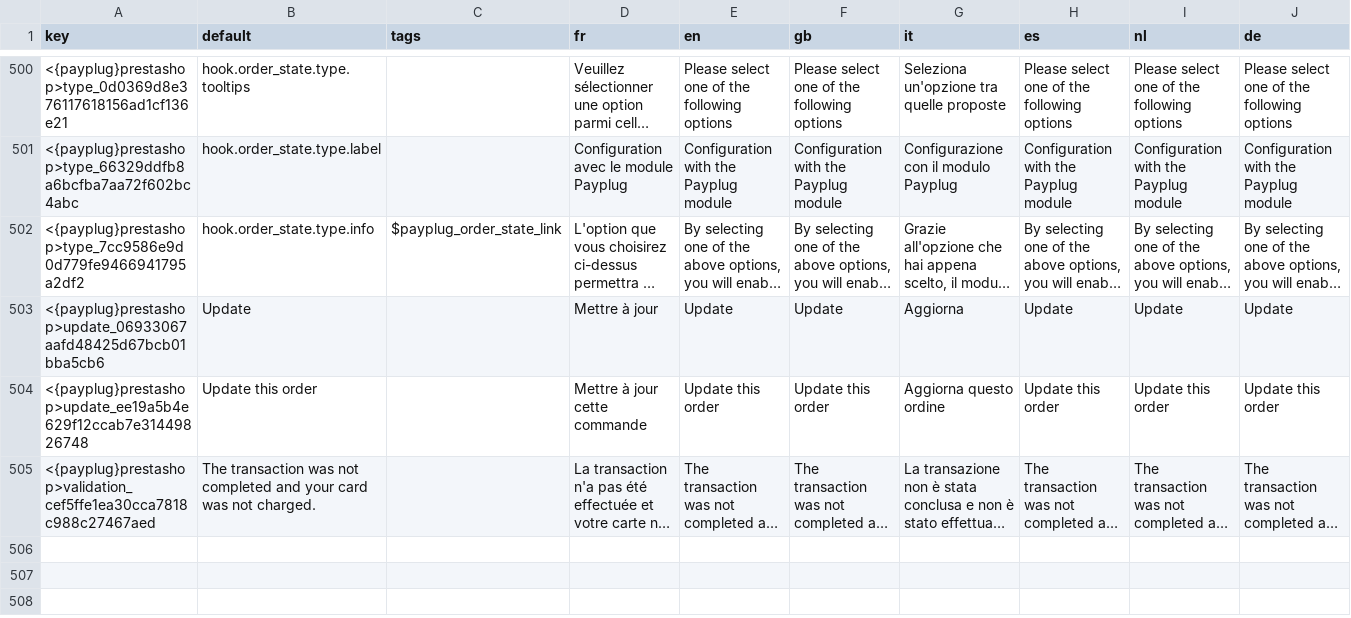
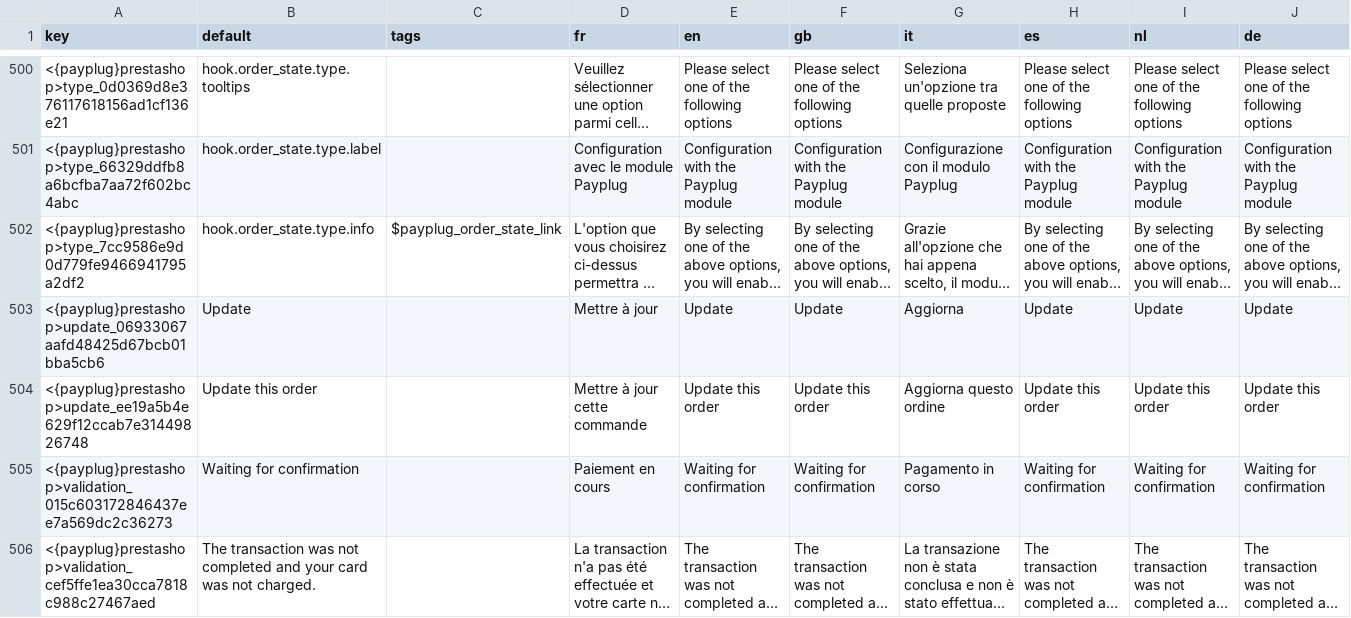
Before and after one commit to payplug/payplug-prestashop, a CSV file: dev/dist/payplug/translations.csv, drawn as a sheet; only a part is shown, gaps mark what is left out; long unchanged cells end in …; the diff names each change by its address in the sheet, - before the commit and + after, or states it on an @@ line.

Commit message:
PRE-2616 feat(qa): Add translations for validation page

```diff
--- a/dev/dist/payplug/translations.csv
+++ b/dev/dist/payplug/translations.csv
+row 505: <{payplug}prestashop>validation_015c603172846437ee7a569dc2c36273 | Waiting for confirmation |  | Paiement en cours | Waiting for confirmation | Waiting for confirmation | Pagamento in corso | Waiting for confirmation | Waiting for confirmation | Waiting for confirmation
```
Also changed, not shown: 7 other files.
